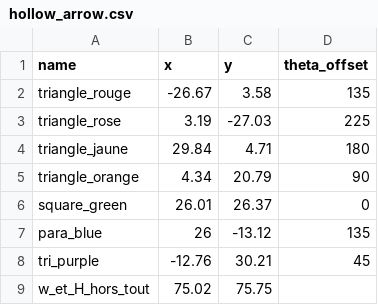
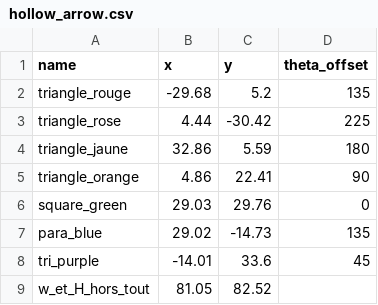
Before and after one commit to NicolasSamson/optimisation, a CSV file: test_folder/Tangram_G_Code_Solved/solution/hollow_arrow.csv, drawn as a sheet.

```diff
--- a/test_folder/Tangram_G_Code_Solved/solution/hollow_arrow.csv
+++ b/test_folder/Tangram_G_Code_Solved/solution/hollow_arrow.csv
@@ -1,9 +1,9 @@
 name;x;y;theta_offset
-triangle_rouge;-26.67;3.58;135
-triangle_rose;3.19;-27.03;225
-triangle_jaune;29.84;4.71;180
-triangle_orange;4.34;20.79;90
-square_green;26.01;26.37;0
-para_blue;26;-13.12;135
-tri_purple;-12.76;30.21;45
-w_et_H_hors_tout;75.02;75.75;
+triangle_rouge;-29.68;5.2;135
+triangle_rose;4.44;-30.42;225
+triangle_jaune;32.86;5.59;180
+triangle_orange;4.86;22.41;90
+square_green;29.03;29.76;0
+para_blue;29.02;-14.73;135
+tri_purple;-14.01;33.6;45
+w_et_H_hors_tout;81.05;82.52;
```
Also changed, not shown: test_folder/Tangram_G_Code_Solved/interpolate_funct_time/axe_theta.csv, test_folder/Tangram_G_Code_Solved/interpolate_funct_time/axe_x.csv, 21 other files.
